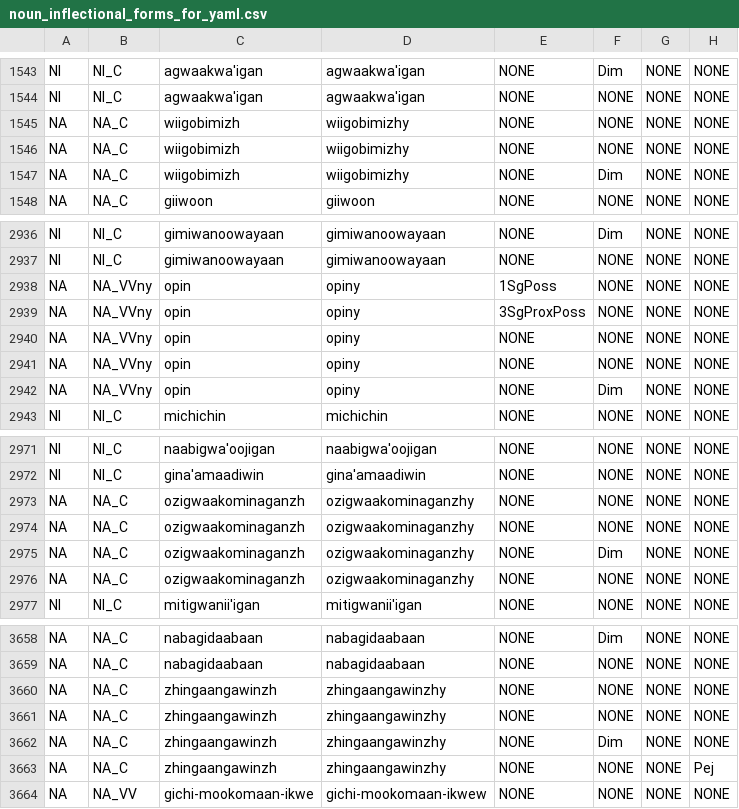
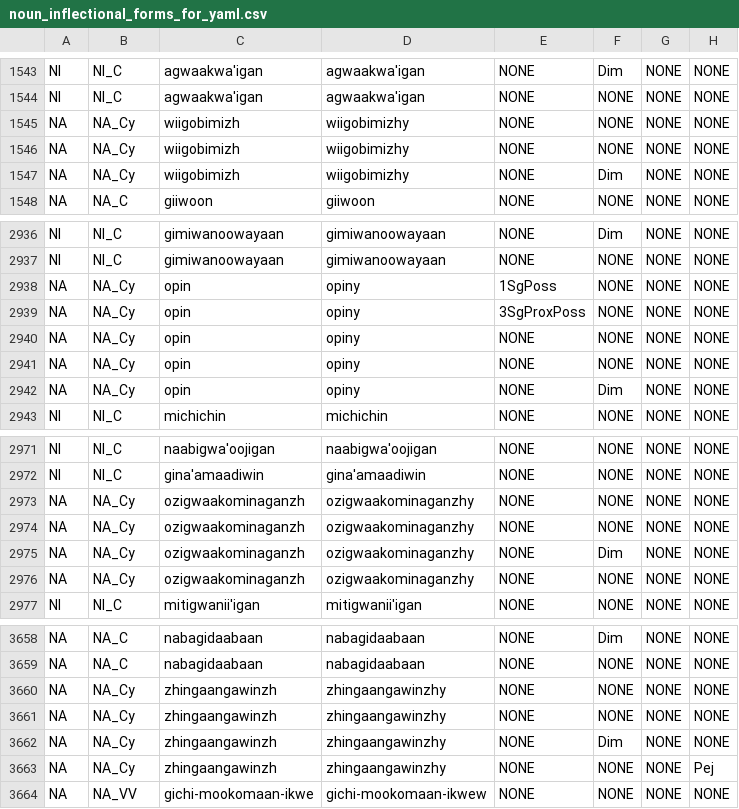
Before and after one commit to ELF-Lab/OjibweLexicon, a CSV file: OPD/for_yaml/nouns/noun_inflectional_forms_for_yaml.csv, drawn as a sheet; only a part is shown, gaps mark what is left out; the diff covers the shown part only; the diff names each change by its address in the sheet, - before the commit and + after, or states it on an @@ line.

```diff
--- a/OPD/for_yaml/nouns/noun_inflectional_forms_for_yaml.csv
+++ b/OPD/for_yaml/nouns/noun_inflectional_forms_for_yaml.csv
-B1545:B1547: NA_C
+B1545:B1547: NA_Cy
-B2938:B2942: NA_VVny
+B2938:B2942: NA_Cy
-B2973:B2976: NA_C
+B2973:B2976: NA_Cy
-B3660:B3663: NA_C
+B3660:B3663: NA_Cy
```
Also changed, not shown: 50 edited cells elsewhere in this file, OPD/NOUNS.csv, resources/NOUNS_paradigm_map.csv.
